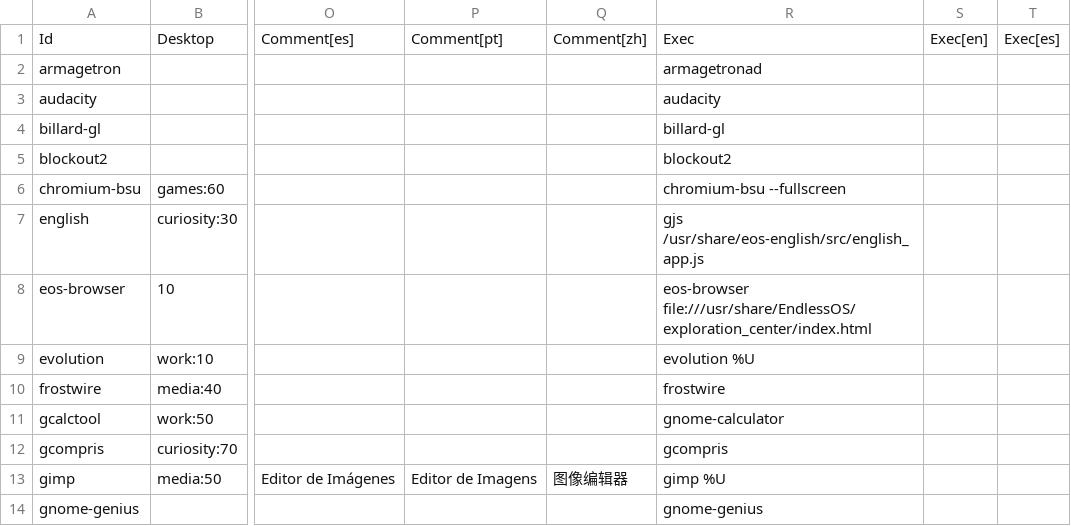
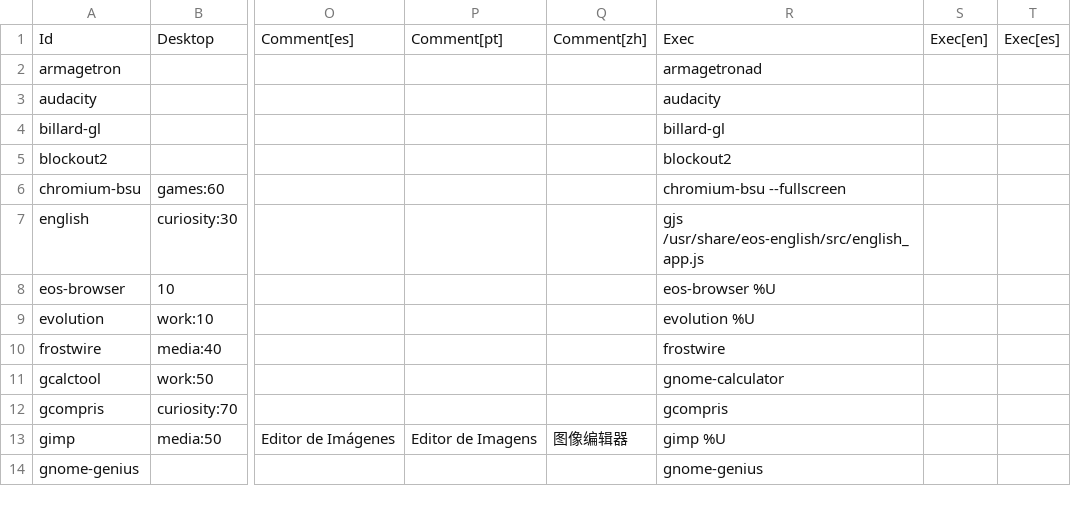
Before and after one commit to endlessm/eos-theme, a CSV file: desktop/applications.csv, drawn as a sheet; only a part is shown, gaps mark what is left out; the diff names each change by its address in the sheet, - before the commit and + after, or states it on an @@ line.

Commit message:
Don't open new tab when launch browser
Now that we set the default homepage URL in the browser itself,
it is no longer necessary to provide the URL on the command line.
This fixes a bug where we opened an additional tab every time
we launched the browser.

[endlessm/eos-shell#508]

```diff
--- a/desktop/applications.csv
+++ b/desktop/applications.csv
-R8: eos-browser file:///usr/share/EndlessOS/exploration_center/index.html
+R8: eos-browser %U
```
